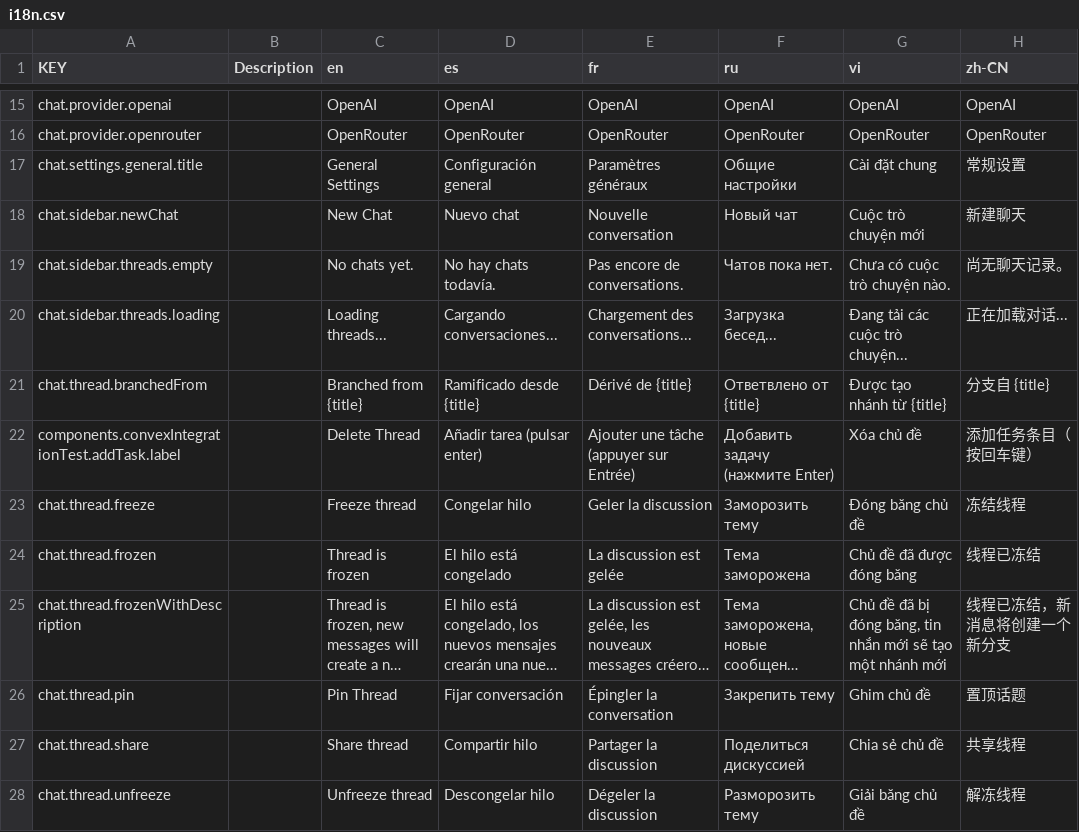
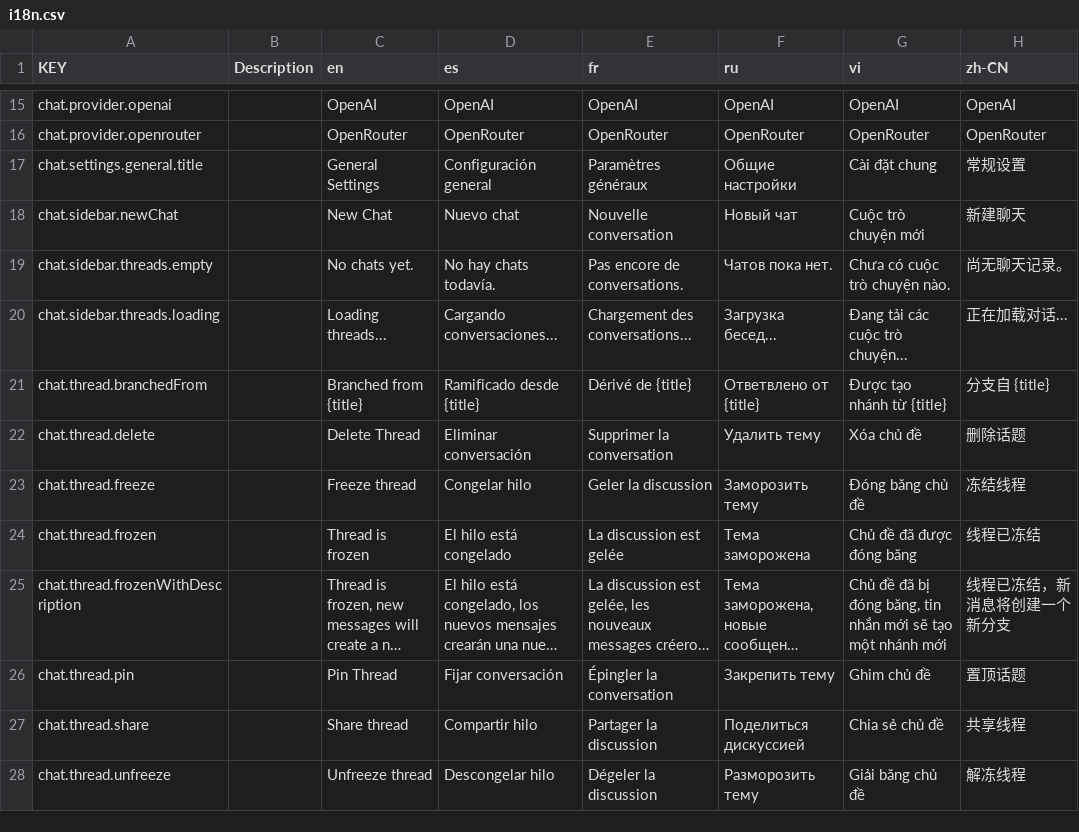
Before and after one commit to NamesMT/starter-monorepo, a CSV file: locals/locales/src/sheets/frontend/i18n.csv, drawn as a sheet; only a part is shown, gaps mark what is left out; long unchanged cells end in …; removed rows and columns are numbered as before the commit, all else as after; the diff names each change by its address in the sheet, - before the commit and + after, or states it on an @@ line.

Commit message:
fix: i18n broken by VSCode Extension

```diff
--- a/locals/locales/src/sheets/frontend/i18n.csv
+++ b/locals/locales/src/sheets/frontend/i18n.csv
-row 22: components.convexIntegrationTest.addTask.label |  | Delete Thread | Añadir tarea (pulsar enter) | Ajouter une tâche (appuyer sur Entrée) | Добавить задачу (нажмите Enter) | Xóa chủ đề | 添加任务条目（按回车键）
+row 22: chat.thread.delete |  | Delete Thread | Eliminar conversación | Supprimer la conversation | Удалить тему | Xóa chủ đề | 删除话题
```
